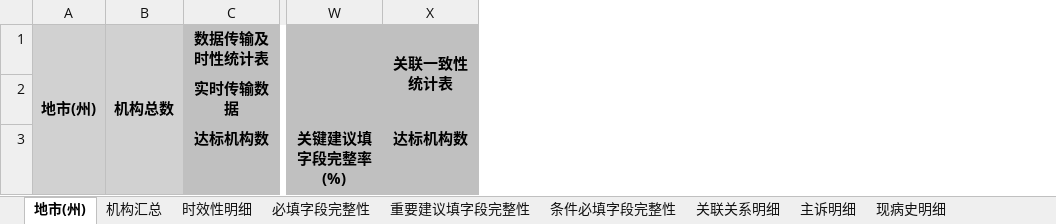
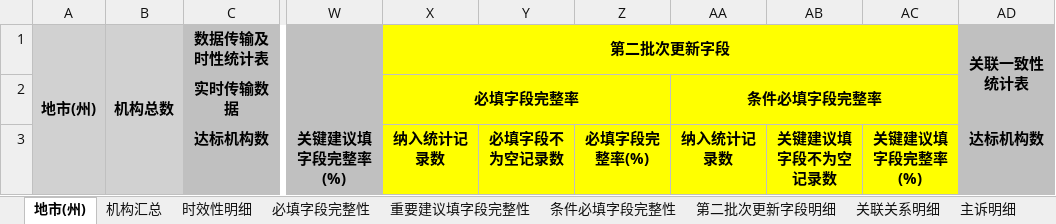
Before and after one commit to hsuantuenyu/prov_report_generate_tools, an Excel workbook: 疾控下发汇总报告模板.xlsx, sheet 地市(州), drawn as a sheet; only a part is shown, gaps mark what is left out; values as stored, in another font and other column widths than the file's, no borders; the diff names each change by its address in the sheet, - before the commit and + after, or states it on an @@ line.

Commit message:
报告生成工具添加“第二批次更新字段”统计

```diff
--- a/疾控下发汇总报告模板.xlsx (sheet 地市(州))
+++ b/疾控下发汇总报告模板.xlsx (sheet 地市(州))
+sheet tab: 第二批次更新字段明细
+column X, rows 1-3: 第二批次更新字段 | 必填字段完整率 | 纳入统计记录数
+column Y, row 3: 必填字段不为空记录数
+column Z, row 3: 必填字段完整率(%)
+column AA, rows 2-3: 条件必填字段完整率 | 纳入统计记录数
+column AB, row 3: 关键建议填字段不为空记录数
+column AC, row 3: 关键建议填字段完整率(%)
```
Also changed, not shown: sheet 机构汇总, 5 other files.
